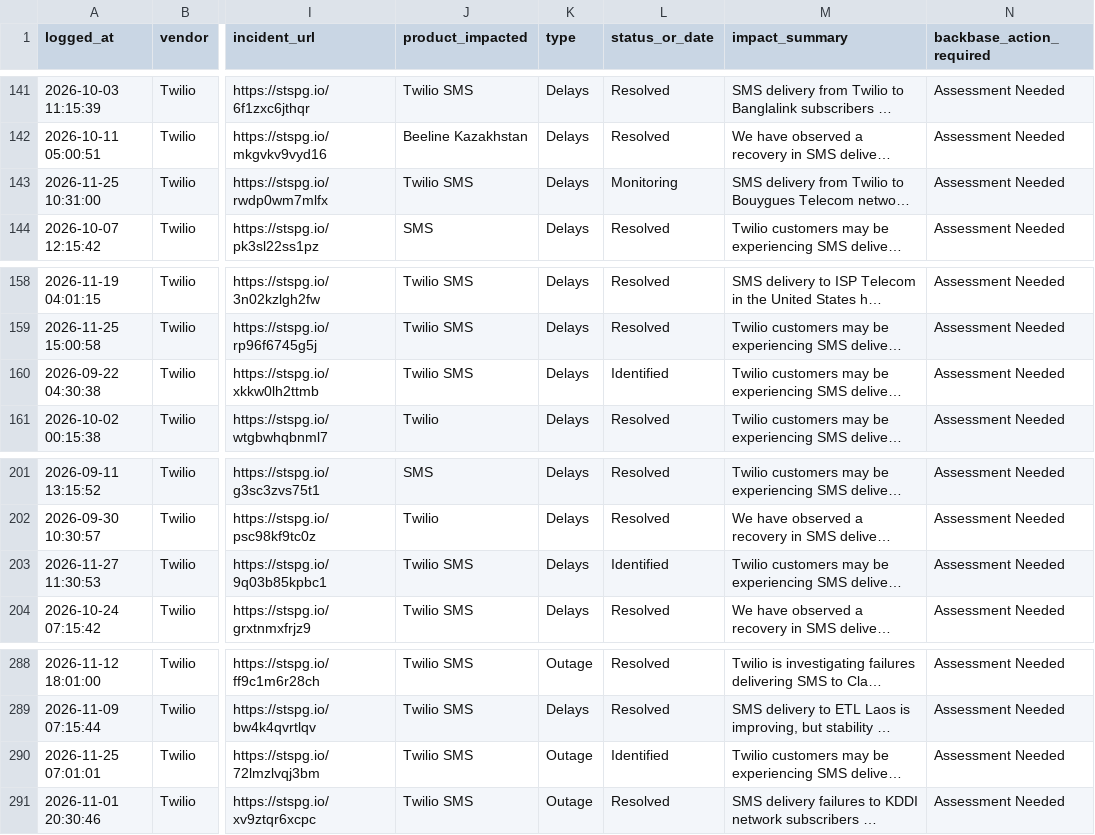
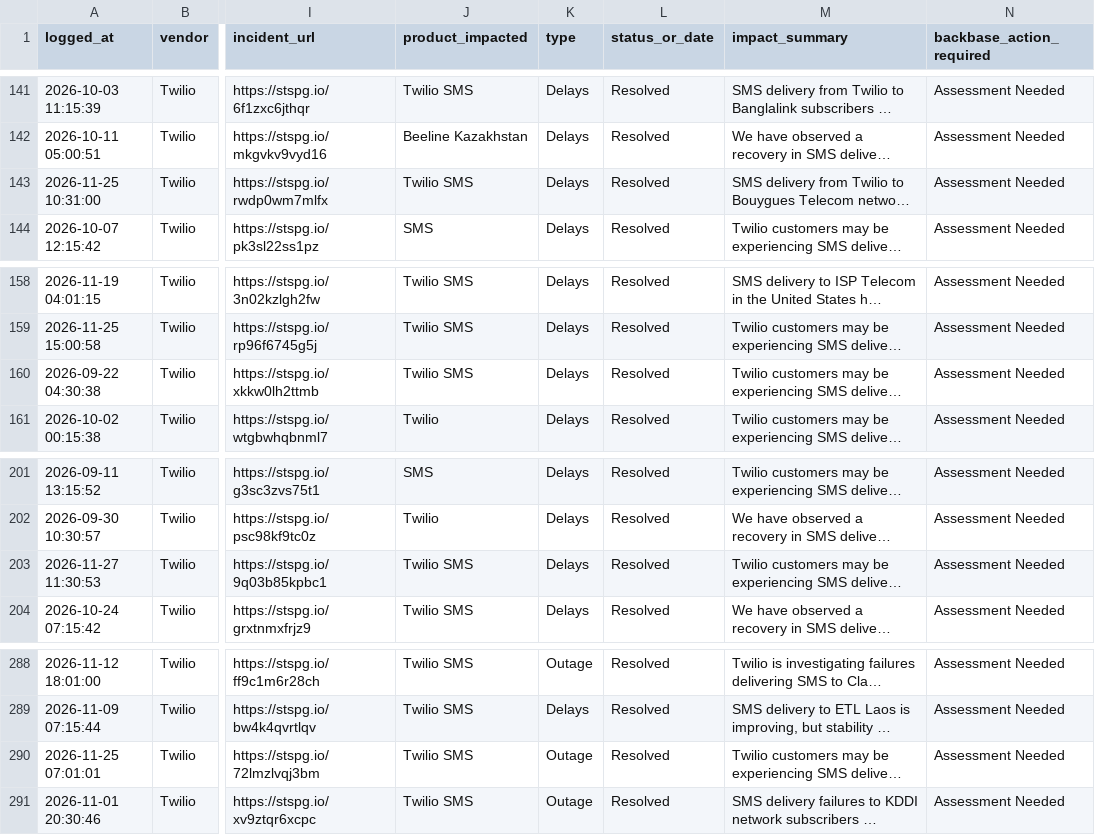
Before and after one commit to abhishek883388/ai_watch_marketplace, a CSV file: watch_agent_alerts.csv, drawn as a sheet; only a part is shown, gaps mark what is left out; long unchanged cells end in …; the diff names each change by its address in the sheet, - before the commit and + after, or states it on an @@ line.

```diff
--- a/watch_agent_alerts.csv
+++ b/watch_agent_alerts.csv
-L143 (status_or_date): Monitoring
+L143 (status_or_date): Resolved
-L160 (status_or_date): Identified
+L160 (status_or_date): Resolved
-L203 (status_or_date): Identified
+L203 (status_or_date): Resolved
-L290 (status_or_date): Identified
+L290 (status_or_date): Resolved
```
Also changed, not shown: zendesk_watch_agent_alerts.csv.
